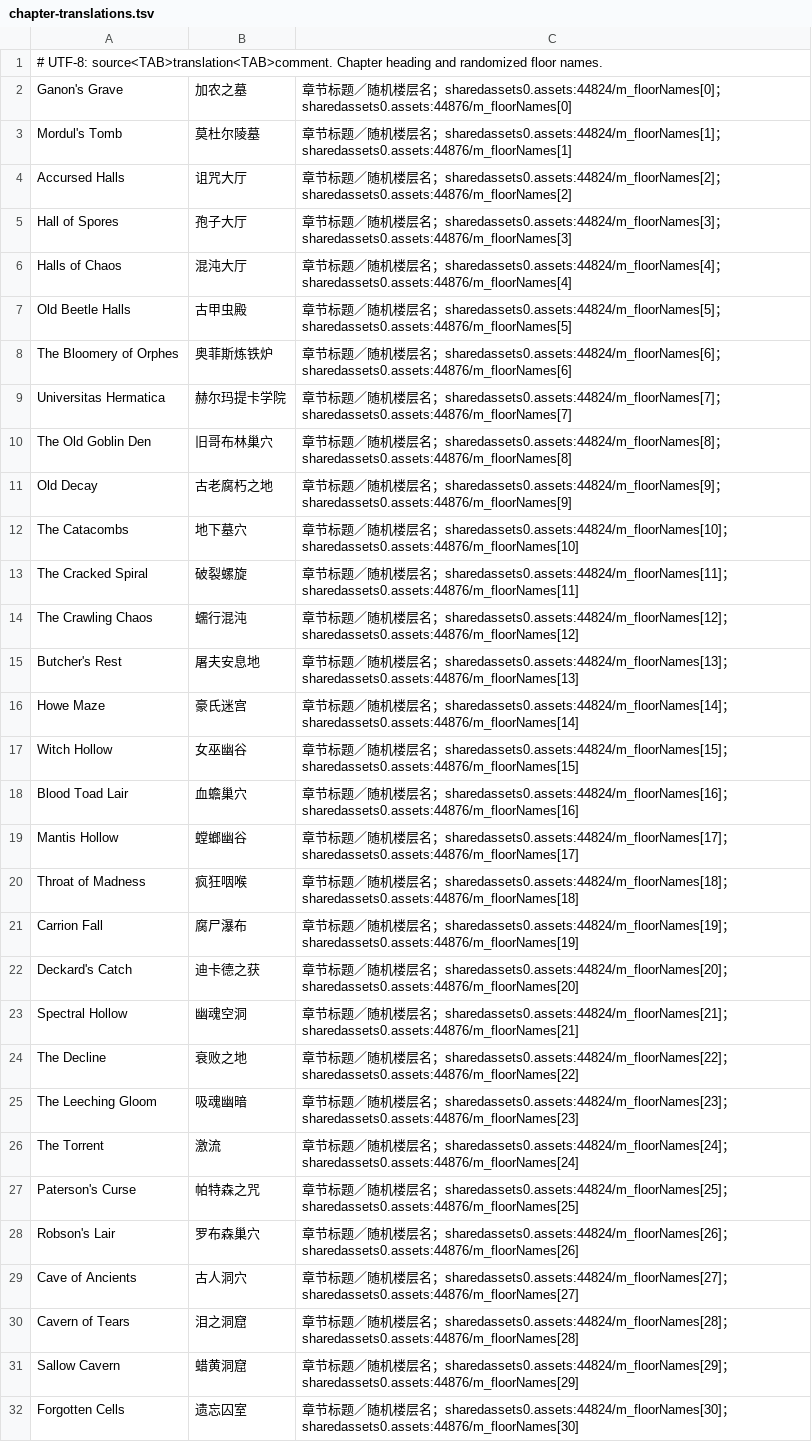
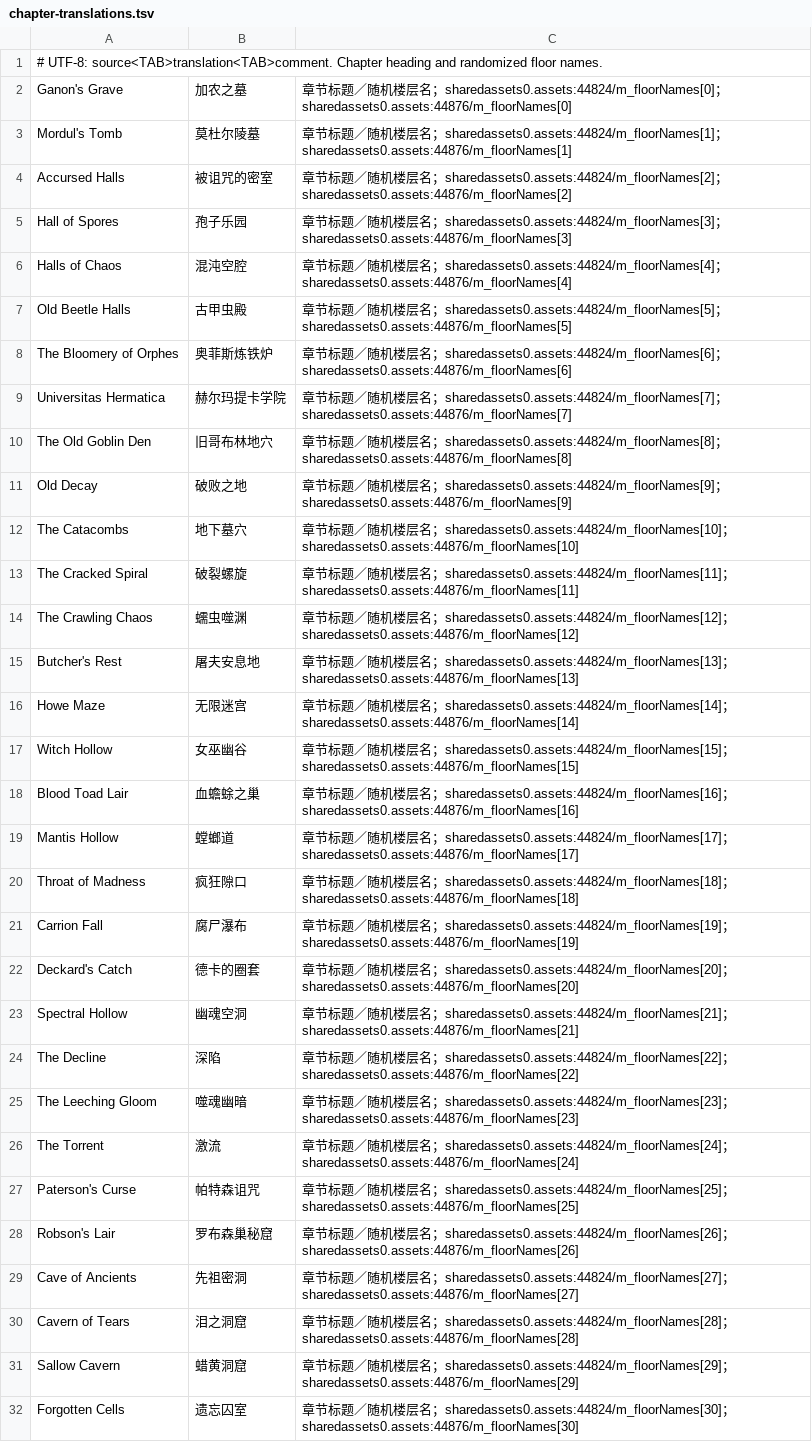
Before and after one commit to reallzevirtual/CrawlLocalization, a TSV file: Languages/zh-Hans/chapter-translations.tsv, drawn as a sheet; only a part is shown; the diff covers the shown part only.

```diff
--- a/Languages/zh-Hans/chapter-translations.tsv
+++ b/Languages/zh-Hans/chapter-translations.tsv
@@ -3,5 +3,5 @@ Ganon's Grave	加农之墓	章节标题／随机楼层名；sharedassets0.assets
 Mordul's Tomb	莫杜尔陵墓	章节标题／随机楼层名；sharedassets0.assets:44824/m_floorNames[1]；sharedassets0.assets:44876/m_floorNames[1]
-Accursed Halls	诅咒大厅	章节标题／随机楼层名；sharedassets0.assets:44824/m_floorNames[2]；sharedassets0.assets:44876/m_floorNames[2]
-Hall of Spores	孢子大厅	章节标题／随机楼层名；sharedassets0.assets:44824/m_floorNames[3]；sharedassets0.assets:44876/m_floorNames[3]
-Halls of Chaos	混沌大厅	章节标题／随机楼层名；sharedassets0.assets:44824/m_floorNames[4]；sharedassets0.assets:44876/m_floorNames[4]
+Accursed Halls	被诅咒的密室	章节标题／随机楼层名；sharedassets0.assets:44824/m_floorNames[2]；sharedassets0.assets:44876/m_floorNames[2]
+Hall of Spores	孢子乐园	章节标题／随机楼层名；sharedassets0.assets:44824/m_floorNames[3]；sharedassets0.assets:44876/m_floorNames[3]
+Halls of Chaos	混沌空腔	章节标题／随机楼层名；sharedassets0.assets:44824/m_floorNames[4]；sharedassets0.assets:44876/m_floorNames[4]
 Old Beetle Halls	古甲虫殿	章节标题／随机楼层名；sharedassets0.assets:44824/m_floorNames[5]；sharedassets0.assets:44876/m_floorNames[5]
@@ -9,22 +9,22 @@ The Bloomery of Orphes	奥菲斯炼铁炉	章节标题／随机楼层名；share
 Universitas Hermatica	赫尔玛提卡学院	章节标题／随机楼层名；sharedassets0.assets:44824/m_floorNames[7]；sharedassets0.assets:44876/m_floorNames[7]
-The Old Goblin Den	旧哥布林巢穴	章节标题／随机楼层名；sharedassets0.assets:44824/m_floorNames[8]；sharedassets0.assets:44876/m_floorNames[8]
-Old Decay	古老腐朽之地	章节标题／随机楼层名；sharedassets0.assets:44824/m_floorNames[9]；sharedassets0.assets:44876/m_floorNames[9]
+The Old Goblin Den	旧哥布林地穴	章节标题／随机楼层名；sharedassets0.assets:44824/m_floorNames[8]；sharedassets0.assets:44876/m_floorNames[8]
+Old Decay	破败之地	章节标题／随机楼层名；sharedassets0.assets:44824/m_floorNames[9]；sharedassets0.assets:44876/m_floorNames[9]
 The Catacombs	地下墓穴	章节标题／随机楼层名；sharedassets0.assets:44824/m_floorNames[10]；sharedassets0.assets:44876/m_floorNames[10]
 The Cracked Spiral	破裂螺旋	章节标题／随机楼层名；sharedassets0.assets:44824/m_floorNames[11]；sharedassets0.assets:44876/m_floorNames[11]
-The Crawling Chaos	蠕行混沌	章节标题／随机楼层名；sharedassets0.assets:44824/m_floorNames[12]；sharedassets0.assets:44876/m_floorNames[12]
+The Crawling Chaos	蠕虫噬渊	章节标题／随机楼层名；sharedassets0.assets:44824/m_floorNames[12]；sharedassets0.assets:44876/m_floorNames[12]
 Butcher's Rest	屠夫安息地	章节标题／随机楼层名；sharedassets0.assets:44824/m_floorNames[13]；sharedassets0.assets:44876/m_floorNames[13]
-Howe Maze	豪氏迷宫	章节标题／随机楼层名；sharedassets0.assets:44824/m_floorNames[14]；sharedassets0.assets:44876/m_floorNames[14]
+Howe Maze	无限迷宫	章节标题／随机楼层名；sharedassets0.assets:44824/m_floorNames[14]；sharedassets0.assets:44876/m_floorNames[14]
 Witch Hollow	女巫幽谷	章节标题／随机楼层名；sharedassets0.assets:44824/m_floorNames[15]；sharedassets0.assets:44876/m_floorNames[15]
-Blood Toad Lair	血蟾巢穴	章节标题／随机楼层名；sharedassets0.assets:44824/m_floorNames[16]；sharedassets0.assets:44876/m_floorNames[16]
-Mantis Hollow	螳螂幽谷	章节标题／随机楼层名；sharedassets0.assets:44824/m_floorNames[17]；sharedassets0.assets:44876/m_floorNames[17]
-Throat of Madness	疯狂咽喉	章节标题／随机楼层名；sharedassets0.assets:44824/m_floorNames[18]；sharedassets0.assets:44876/m_floorNames[18]
+Blood Toad Lair	血蟾蜍之巢	章节标题／随机楼层名；sharedassets0.assets:44824/m_floorNames[16]；sharedassets0.assets:44876/m_floorNames[16]
+Mantis Hollow	螳螂道	章节标题／随机楼层名；sharedassets0.assets:44824/m_floorNames[17]；sharedassets0.assets:44876/m_floorNames[17]
+Throat of Madness	疯狂隙口	章节标题／随机楼层名；sharedassets0.assets:44824/m_floorNames[18]；sharedassets0.assets:44876/m_floorNames[18]
 Carrion Fall	腐尸瀑布	章节标题／随机楼层名；sharedassets0.assets:44824/m_floorNames[19]；sharedassets0.assets:44876/m_floorNames[19]
-Deckard's Catch	迪卡德之获	章节标题／随机楼层名；sharedassets0.assets:44824/m_floorNames[20]；sharedassets0.assets:44876/m_floorNames[20]
+Deckard's Catch	德卡的圈套	章节标题／随机楼层名；sharedassets0.assets:44824/m_floorNames[20]；sharedassets0.assets:44876/m_floorNames[20]
 Spectral Hollow	幽魂空洞	章节标题／随机楼层名；sharedassets0.assets:44824/m_floorNames[21]；sharedassets0.assets:44876/m_floorNames[21]
-The Decline	衰败之地	章节标题／随机楼层名；sharedassets0.assets:44824/m_floorNames[22]；sharedassets0.assets:44876/m_floorNames[22]
-The Leeching Gloom	吸魂幽暗	章节标题／随机楼层名；sharedassets0.assets:44824/m_floorNames[23]；sharedassets0.assets:44876/m_floorNames[23]
+The Decline	深陷	章节标题／随机楼层名；sharedassets0.assets:44824/m_floorNames[22]；sharedassets0.assets:44876/m_floorNames[22]
+The Leeching Gloom	噬魂幽暗	章节标题／随机楼层名；sharedassets0.assets:44824/m_floorNames[23]；sharedassets0.assets:44876/m_floorNames[23]
 The Torrent	激流	章节标题／随机楼层名；sharedassets0.assets:44824/m_floorNames[24]；sharedassets0.assets:44876/m_floorNames[24]
-Paterson's Curse	帕特森之咒	章节标题／随机楼层名；sharedassets0.assets:44824/m_floorNames[25]；sharedassets0.assets:44876/m_floorNames[25]
-Robson's Lair	罗布森巢穴	章节标题／随机楼层名；sharedassets0.assets:44824/m_floorNames[26]；sharedassets0.assets:44876/m_floorNames[26]
-Cave of Ancients	古人洞穴	章节标题／随机楼层名；sharedassets0.assets:44824/m_floorNames[27]；sharedassets0.assets:44876/m_floorNames[27]
+Paterson's Curse	帕特森诅咒	章节标题／随机楼层名；sharedassets0.assets:44824/m_floorNames[25]；sharedassets0.assets:44876/m_floorNames[25]
+Robson's Lair	罗布森巢秘窟	章节标题／随机楼层名；sharedassets0.assets:44824/m_floorNames[26]；sharedassets0.assets:44876/m_floorNames[26]
+Cave of Ancients	先祖密洞	章节标题／随机楼层名；sharedassets0.assets:44824/m_floorNames[27]；sharedassets0.assets:44876/m_floorNames[27]
 Cavern of Tears	泪之洞窟	章节标题／随机楼层名；sharedassets0.assets:44824/m_floorNames[28]；sharedassets0.assets:44876/m_floorNames[28]
```
Also changed, not shown: 13 edited cells elsewhere in this file, Languages/zh-Hans/deity-translations.tsv, Languages/zh-Hans/progression-translations.tsv, 3 other files.
